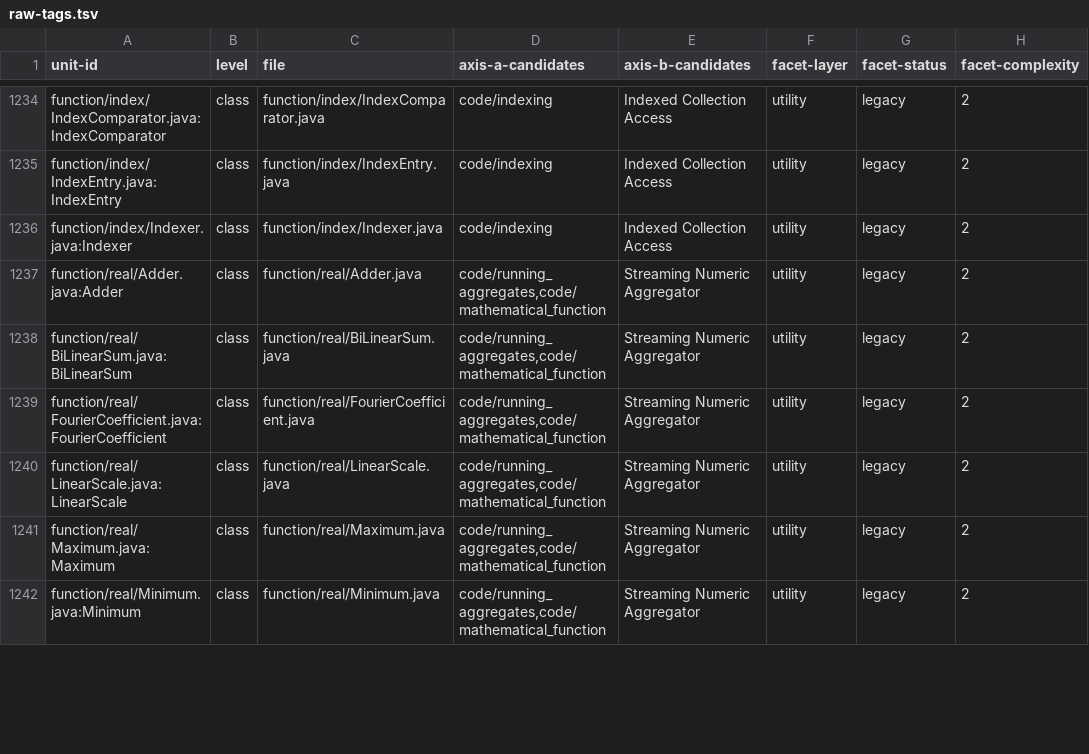
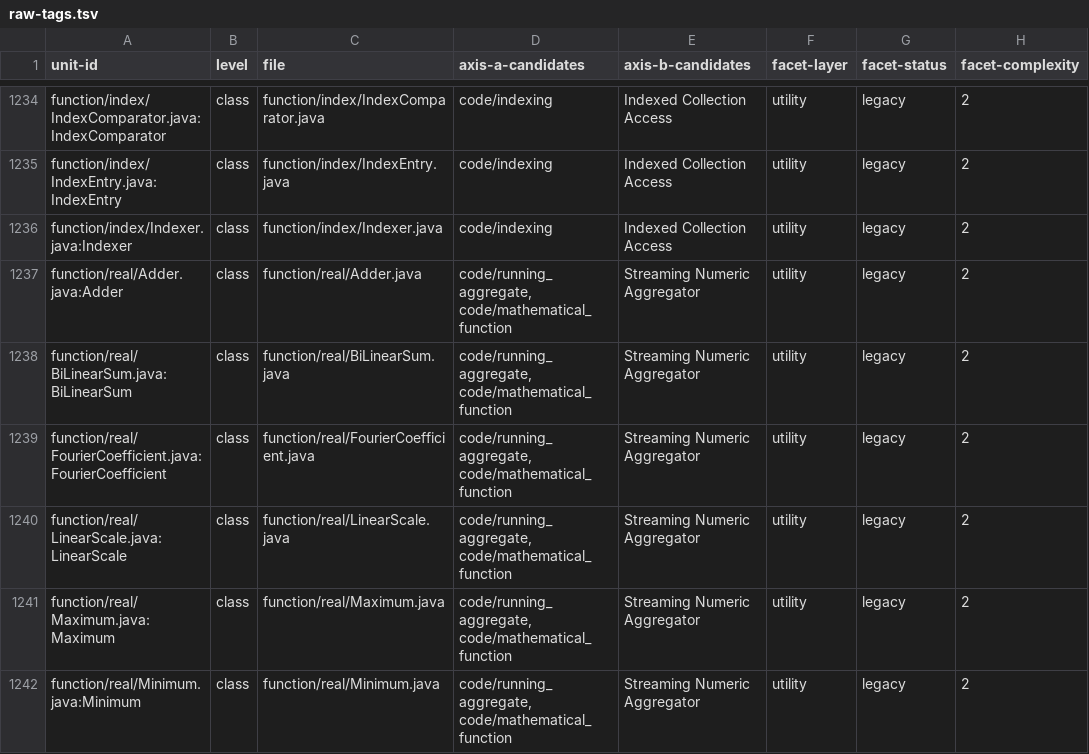
Before and after one commit to SpocWeb/SpocWeb.Java.legacy, a TSV file: raw-tags.tsv, drawn as a sheet; only a part is shown, gaps mark what is left out; the diff covers the shown part only.

```diff
--- a/raw-tags.tsv
+++ b/raw-tags.tsv
@@ -1236,7 +1236,7 @@ function/index/IndexEntry.java:IndexEntry	class	function/index/IndexEntry.java	c
 function/index/Indexer.java:Indexer	class	function/index/Indexer.java	code/indexing	Indexed Collection Access	utility	legacy	2
-function/real/Adder.java:Adder	class	function/real/Adder.java	code/running_aggregates,code/mathematical_function	Streaming Numeric Aggregator	utility	legacy	2
-function/real/BiLinearSum.java:BiLinearSum	class	function/real/BiLinearSum.java	code/running_aggregates,code/mathematical_function	Streaming Numeric Aggregator	utility	legacy	2
-function/real/FourierCoefficient.java:FourierCoefficient	class	function/real/FourierCoefficient.java	code/running_aggregates,code/mathematical_function	Streaming Numeric Aggregator	utility	legacy	2
-function/real/LinearScale.java:LinearScale	class	function/real/LinearScale.java	code/running_aggregates,code/mathematical_function	Streaming Numeric Aggregator	utility	legacy	2
-function/real/Maximum.java:Maximum	class	function/real/Maximum.java	code/running_aggregates,code/mathematical_function	Streaming Numeric Aggregator	utility	legacy	2
-function/real/Minimum.java:Minimum	class	function/real/Minimum.java	code/running_aggregates,code/mathematical_function	Streaming Numeric Aggregator	utility	legacy	2
+function/real/Adder.java:Adder	class	function/real/Adder.java	code/running_aggregate, code/mathematical_function	Streaming Numeric Aggregator	utility	legacy	2
+function/real/BiLinearSum.java:BiLinearSum	class	function/real/BiLinearSum.java	code/running_aggregate, code/mathematical_function	Streaming Numeric Aggregator	utility	legacy	2
+function/real/FourierCoefficient.java:FourierCoefficient	class	function/real/FourierCoefficient.java	code/running_aggregate, code/mathematical_function	Streaming Numeric Aggregator	utility	legacy	2
+function/real/LinearScale.java:LinearScale	class	function/real/LinearScale.java	code/running_aggregate, code/mathematical_function	Streaming Numeric Aggregator	utility	legacy	2
+function/real/Maximum.java:Maximum	class	function/real/Maximum.java	code/running_aggregate, code/mathematical_function	Streaming Numeric Aggregator	utility	legacy	2
+function/real/Minimum.java:Minimum	class	function/real/Minimum.java	code/running_aggregate, code/mathematical_function	Streaming Numeric Aggregator	utility	legacy	2
```
Also changed, not shown: 25 edited cells elsewhere in this file, 28 other files.
